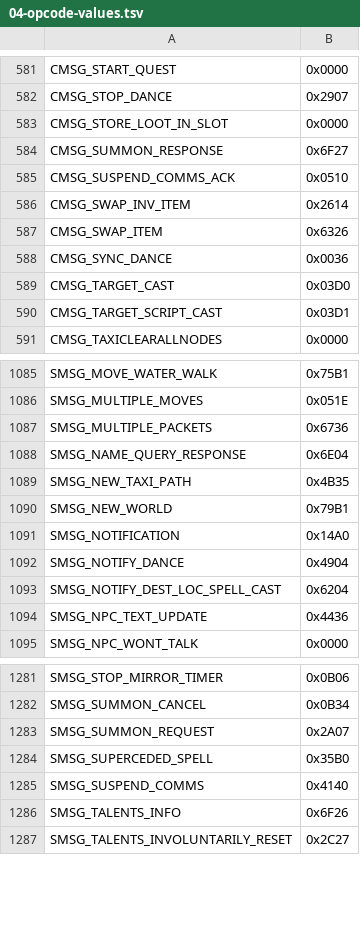
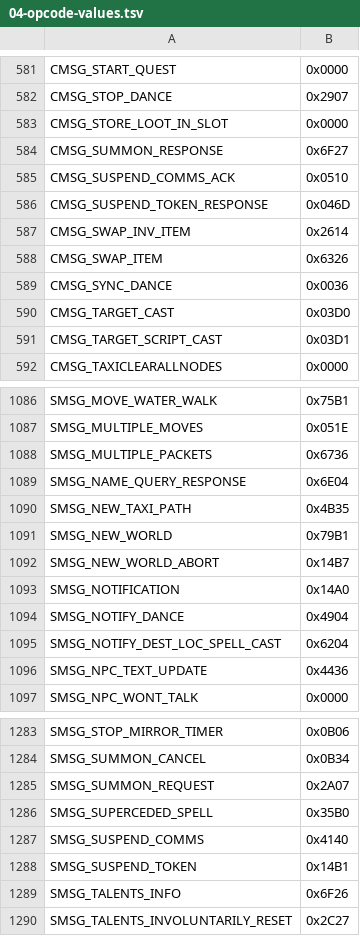
Before and after one commit to trolloks/azerothcore-cata, a TSV file: plan/04-opcode-values.tsv, drawn as a sheet; only a part is shown, gaps mark what is left out.

Commit message:
fix(cata): send the 4.3.4 suspend-token far-teleport flow (#327) (#328)
Far teleports sent the 3.3.5a sequence: SMSG_TRANSFER_PENDING with the old
payload, then a raw SMSG_NEW_WORLD in MapID,X,Y,Z,O order before the client
could load. The 4.3.4 client reads NewWorld as X,O,Z,MapID,Y and expects
SMSG_SUSPEND_TOKEN first, answering CMSG_SUSPEND_TOKEN_RESPONSE; the result was
a loading screen with no progress and the character left on the old map.

Port the pinned flow: TransferPending/SuspendToken/NewWorld packet classes, the
CMSG_SUSPEND_TOKEN_RESPONSE handler (STATUS_TRANSFER, matching the pin, because
the player is already off the map) that sends NewWorld and the saved instances,
and TeleportTo sends the suspend token instead of NewWorld. The transfer-pending
flags are flushed before the scalar fields; AC's ByteBuffer does not flush them
implicitly like TC's append. SMSG_NEW_WORLD_ABORT is registered for a cancelled
transfer.

Ported from TrinityCore 4.3.4 commits 22ed3f306d and 2fe6fc63d7.

Co-authored-by: Shauren <shauren.trinity@gmail.com>

Verified: worldserver + unit_tests build, opcode table tests and the suite pass,
the opcode checker is clean (1353 active). Client retest follows.

Co-authored-by: Ovahlord <dreadkiller@gmx.de>

```diff
--- a/plan/04-opcode-values.tsv
+++ b/plan/04-opcode-values.tsv
@@ -585,2 +585,3 @@ CMSG_SUMMON_RESPONSE	0x6F27
 CMSG_SUSPEND_COMMS_ACK	0x0510
+CMSG_SUSPEND_TOKEN_RESPONSE	0x046D
 CMSG_SWAP_INV_ITEM	0x2614
@@ -1090,2 +1091,3 @@ SMSG_NEW_TAXI_PATH	0x4B35
 SMSG_NEW_WORLD	0x79B1
+SMSG_NEW_WORLD_ABORT	0x14B7
 SMSG_NOTIFICATION	0x14A0
@@ -1285,2 +1287,3 @@ SMSG_SUPERCEDED_SPELL	0x35B0
 SMSG_SUSPEND_COMMS	0x4140
+SMSG_SUSPEND_TOKEN	0x14B1
 SMSG_TALENTS_INFO	0x6F26
```
Also changed, not shown: 7 other files.
